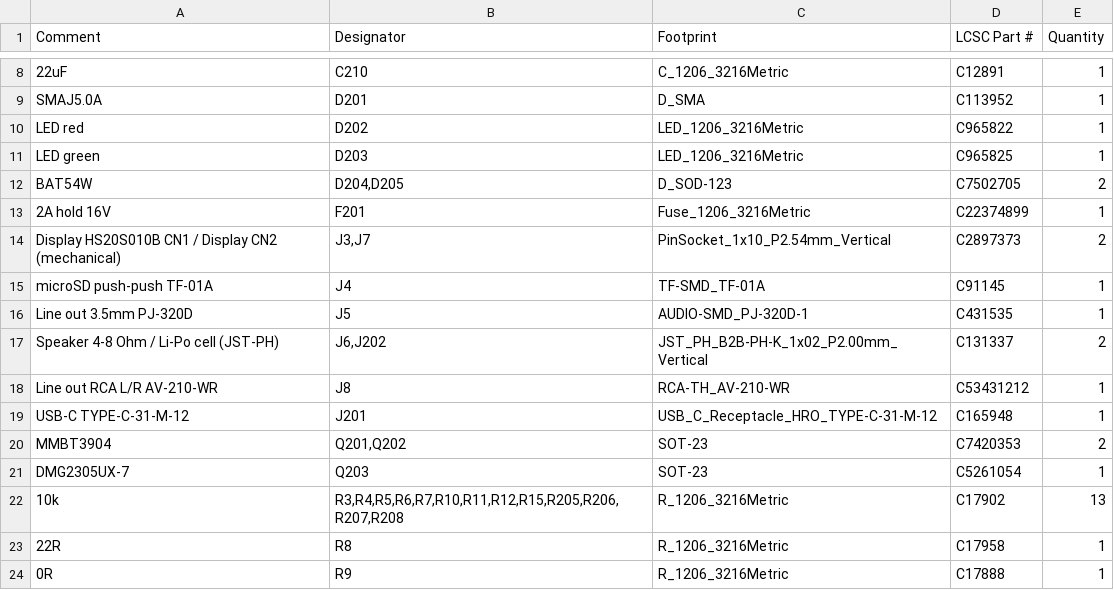
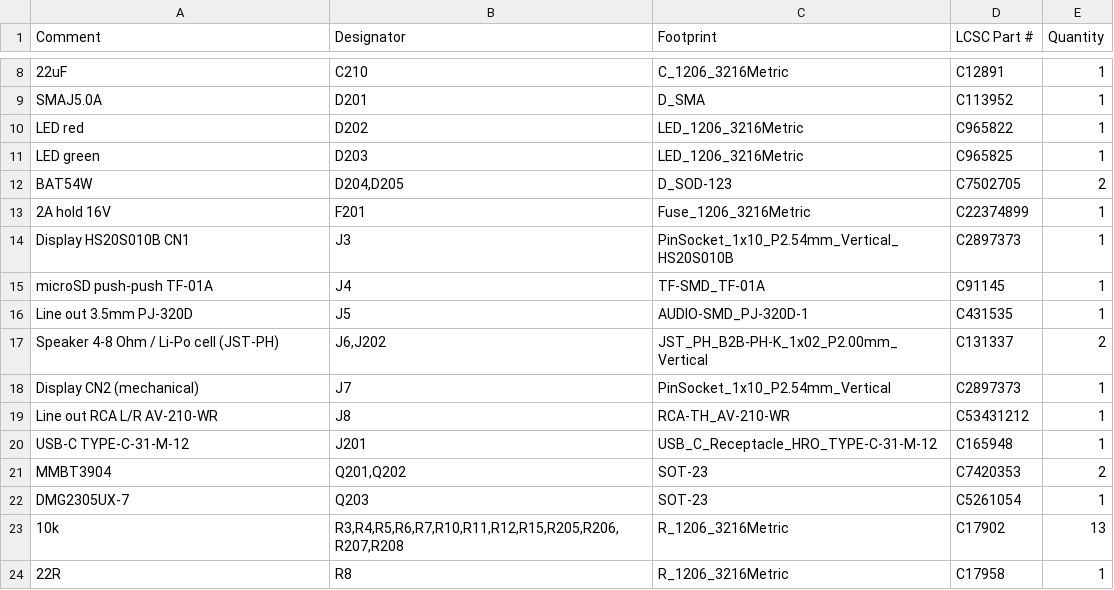
Before and after one commit to hghaken/ESP-iRadio, a CSV file: KiCad/esp-iradio/jlcpcb/esp-iradio_bom.csv, drawn as a sheet; only a part is shown, gaps mark what is left out; the shorter side is filled out with more unchanged rows; removed rows and columns are numbered as before the commit, all else as after; the diff names each change by its address in the sheet, - before the commit and + after, or states it on an @@ line.

```diff
--- a/KiCad/esp-iradio/jlcpcb/esp-iradio_bom.csv
+++ b/KiCad/esp-iradio/jlcpcb/esp-iradio_bom.csv
-row 14: Display HS20S010B CN1 / Display CN2 (mechanical) | J3,J7 | PinSocket_1x10_P2.54mm_Vertical | C2897373 | 2
+row 14: Display HS20S010B CN1 | J3 | PinSocket_1x10_P2.54mm_Vertical_HS20S010B | C2897373 | 1
+row 18: Display CN2 (mechanical) | J7 | PinSocket_1x10_P2.54mm_Vertical | C2897373 | 1
```
Also changed, not shown: KiCad/esp-iradio/jlcpcb/esp-iradio_lcsc_order.csv, 13 other files.
